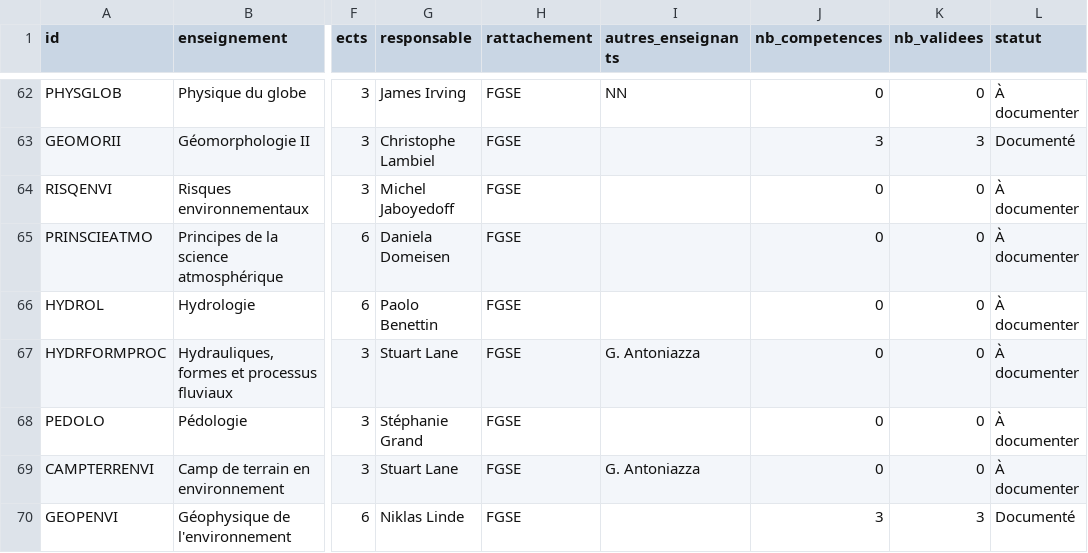
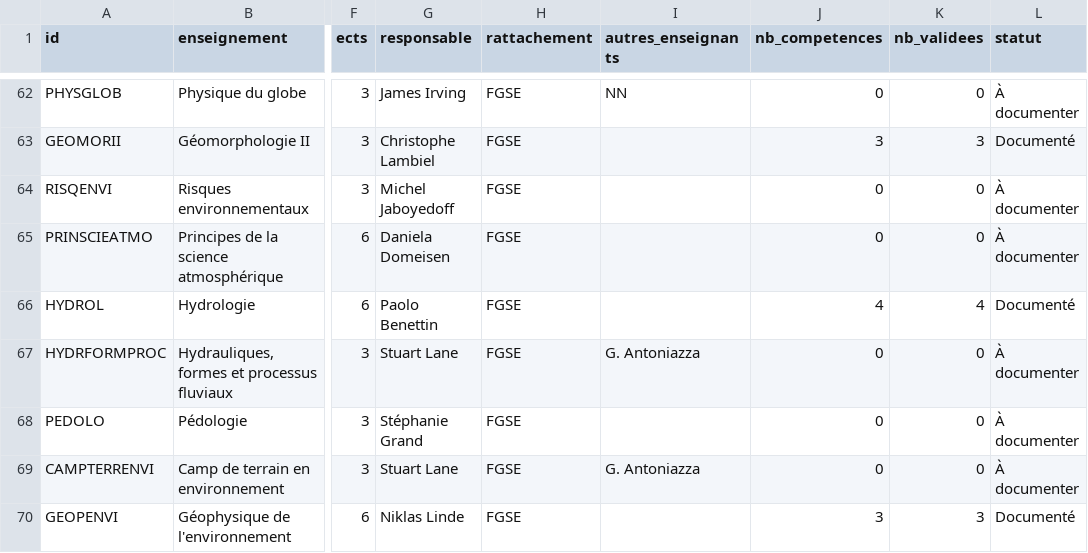
Before and after one commit to johannluthi/arbre-des-connaissances, a CSV file: data/enseignements.csv, drawn as a sheet; only a part is shown, gaps mark what is left out; the diff names each change by its address in the sheet, - before the commit and + after, or states it on an @@ line.

```diff
--- a/data/enseignements.csv
+++ b/data/enseignements.csv
-J66 (nb_competences): 0
+J66 (nb_competences): 4
-K66 (nb_validees): 0
+K66 (nb_validees): 4
-L66 (statut): À documenter
+L66 (statut): Documenté
```
Also changed, not shown: data/competences.csv, 2 other files.
